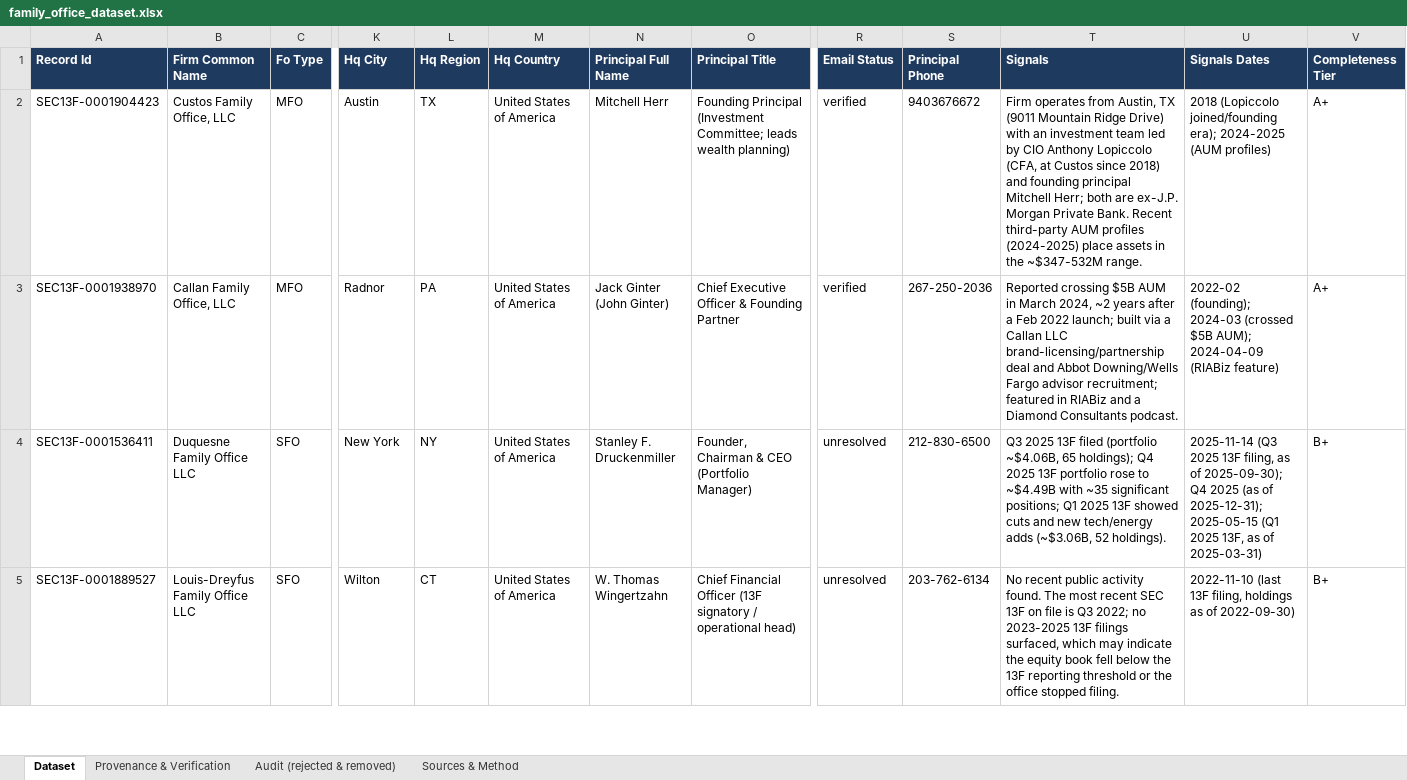
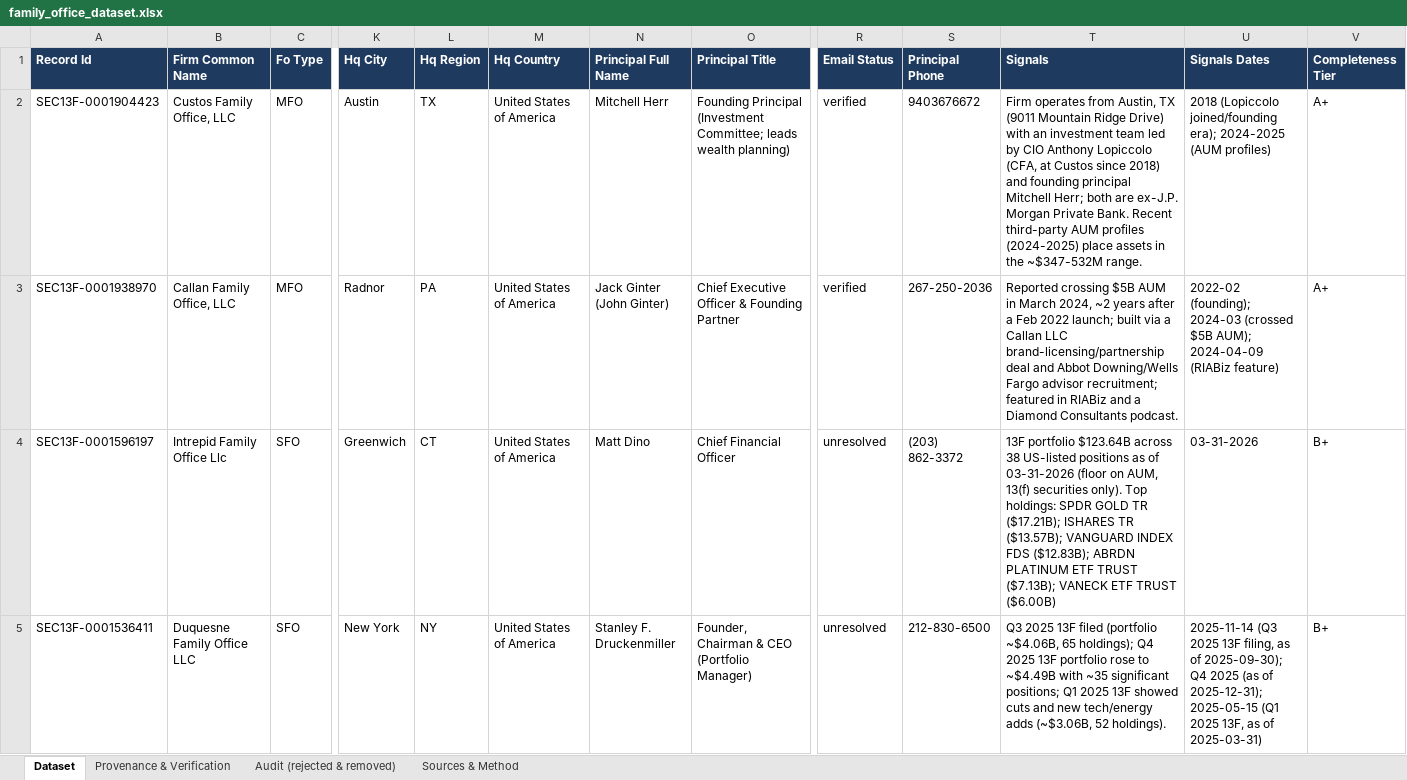
Before and after one commit to adeenalikhan/Differentiator-Stage-1, an Excel workbook: data/final/family_office_dataset.xlsx, sheet Dataset, drawn as a sheet; only a part is shown, gaps mark what is left out; the shorter side is filled out with more unchanged rows; values as stored, in another font and other column widths than the file's, no borders; rows hold the shown columns only; the diff covers the shown part only; the diff names each change by its address in the sheet, - before the commit and + after, or states it on an @@ line.

```diff
--- a/data/final/family_office_dataset.xlsx (sheet Dataset)
+++ b/data/final/family_office_dataset.xlsx (sheet Dataset)
+row 4: SEC13F-0001596197 | Intrepid Family Office Llc | SFO | Greenwich | CT | United States of America | Matt Dino | Chief Financial Officer | unresolved | (203) 862-3372 | 13F portfolio $123.64B across 38 US-listed positions as of 03-31-2026 (floor on AUM, 13(f) securities only). Top holdings: SPDR GOLD TR ($17.21B); ISHARES TR ($13.57B); VANGUARD INDEX FDS ($12.83B); ABRDN PLATINUM ETF TRUST ($7.13B); VANECK ETF TRUST ($6.00B) | 03-31-2026 | B+
```
Also changed, not shown: 1 added row elsewhere in this sheet, sheet Provenance & Verification, sheet Audit (rejected & removed), sheet Sources & Method, 5 other files.
